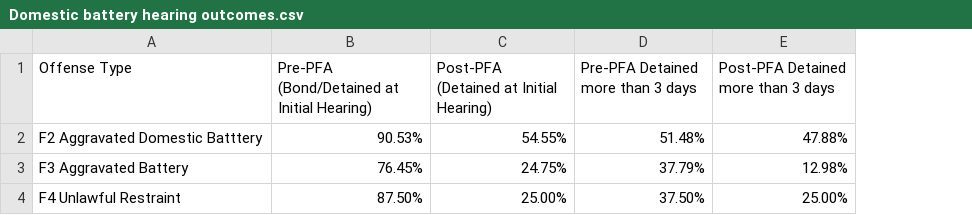
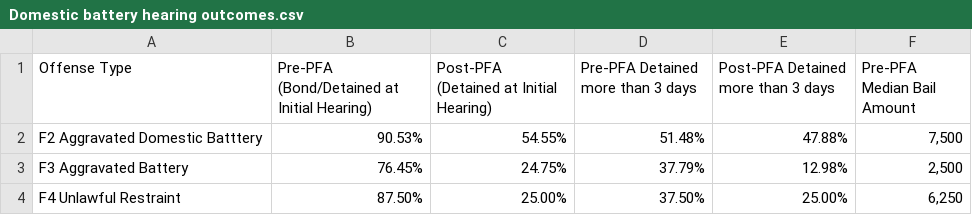
Before and after one commit to dstemenluc/CCJ.Illinois, a CSV file: Year 1 report/Pre-Post Court Comparison/Domestic battery hearing outcomes.csv, drawn as a sheet; the diff names each change by its address in the sheet, - before the commit and + after, or states it on an @@ line.

Commit message:
Update Domestic battery hearing outcomes.csv

```diff
--- a/Year 1 report/Pre-Post Court Comparison/Domestic battery hearing outcomes.csv
+++ b/Year 1 report/Pre-Post Court Comparison/Domestic battery hearing outcomes.csv
+column F (Pre-PFA Median Bail Amount), rows 2-4: 7,500 | 2,500 | 6,250
```
